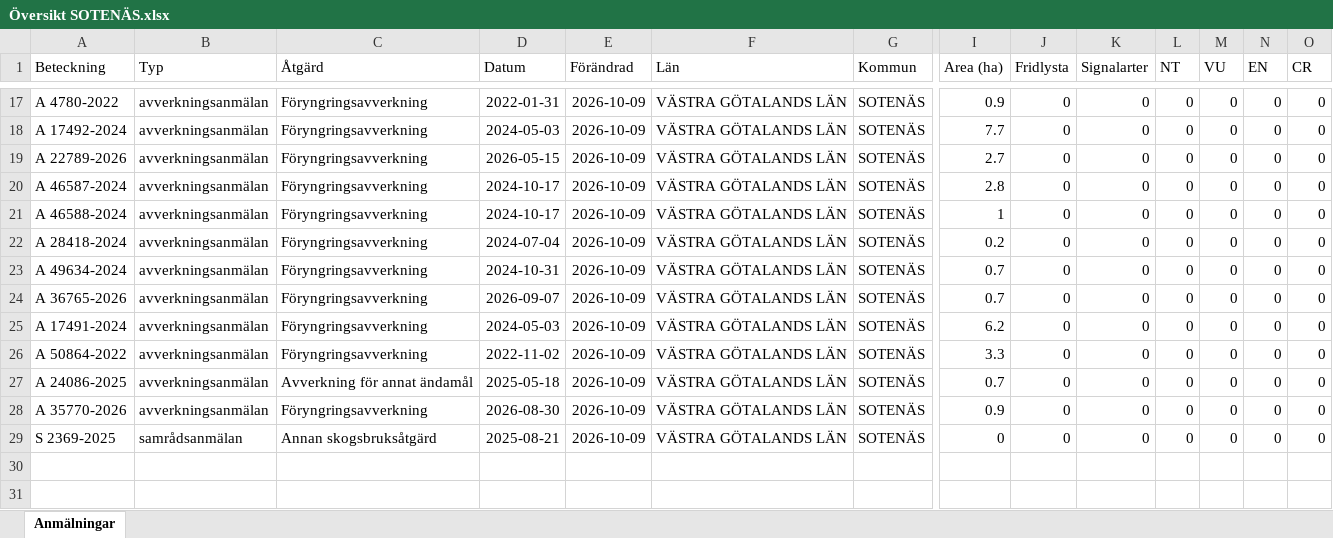
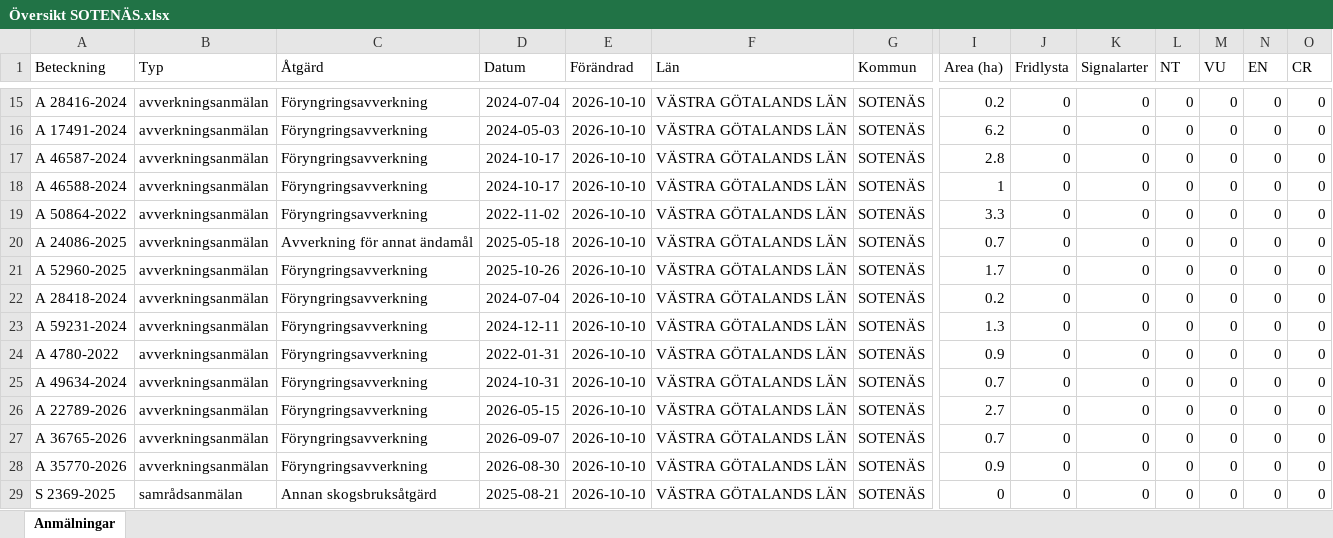
Before and after one commit to klasma/Logging_1427, an Excel workbook: Översikt SOTENÄS.xlsx, sheet Anmälningar, drawn as a sheet; only a part is shown, gaps mark what is left out; values as stored, in another font and other column widths than the file's, no borders; removed rows and columns are numbered as before the commit, all else as after; rows hold the shown columns only; the diff covers the shown part only; the diff names each change by its address in the sheet, - before the commit and + after, or states it on an @@ line.

```diff
--- a/Översikt SOTENÄS.xlsx (sheet Anmälningar)
+++ b/Översikt SOTENÄS.xlsx (sheet Anmälningar)
-A15 (Beteckning): A 4780-2022
+A15 (Beteckning): A 28416-2024
-D15 (Datum): 2022-01-31
+D15 (Datum): 2024-07-04
-E15:E16 (Förändrad): 2026-10-09
+E15:E16 (Förändrad): 2026-10-10
-I15 (Area (ha)): 0.9
+I15 (Area (ha)): 0.2
-A16 (Beteckning): A 17492-2024
+A16 (Beteckning): A 17491-2024
-I16 (Area (ha)): 7.7
+I16 (Area (ha)): 6.2
-row 19: A 22789-2026 | avverkningsanmälan | Föryngringsavverkning | 2026-05-15 | 2026-10-09 | VÄSTRA GÖTALANDS LÄN | SOTENÄS | 2.7 | 0 | 0 | 0 | 0 | 0 | 0
-E17:E18 (Förändrad): 2026-10-09
+E17:E18 (Förändrad): 2026-10-10
+row 19: A 50864-2022 | avverkningsanmälan | Föryngringsavverkning | 2022-11-02 | 2026-10-10 | VÄSTRA GÖTALANDS LÄN | SOTENÄS | 3.3 | 0 | 0 | 0 | 0 | 0 | 0
+row 20: A 24086-2025 | avverkningsanmälan | Avverkning för annat ändamål | 2025-05-18 | 2026-10-10 | VÄSTRA GÖTALANDS LÄN | SOTENÄS | 0.7 | 0 | 0 | 0 | 0 | 0 | 0
+row 21: A 52960-2025 | avverkningsanmälan | Föryngringsavverkning | 2025-10-26 | 2026-10-10 | VÄSTRA GÖTALANDS LÄN | SOTENÄS | 1.7 | 0 | 0 | 0 | 0 | 0 | 0
-E22 (Förändrad): 2026-10-09
+E22 (Förändrad): 2026-10-10
+row 23: A 59231-2024 | avverkningsanmälan | Föryngringsavverkning | 2024-12-11 | 2026-10-10 | VÄSTRA GÖTALANDS LÄN | SOTENÄS | 1.3 | 0 | 0 | 0 | 0 | 0 | 0
+row 24: A 4780-2022 | avverkningsanmälan | Föryngringsavverkning | 2022-01-31 | 2026-10-10 | VÄSTRA GÖTALANDS LÄN | SOTENÄS | 0.9 | 0 | 0 | 0 | 0 | 0 | 0
-E25 (Förändrad): 2026-10-09
+E25 (Förändrad): 2026-10-10
+row 26: A 22789-2026 | avverkningsanmälan | Föryngringsavverkning | 2026-05-15 | 2026-10-10 | VÄSTRA GÖTALANDS LÄN | SOTENÄS | 2.7 | 0 | 0 | 0 | 0 | 0 | 0
-E27 (Förändrad): 2026-10-09
+E27 (Förändrad): 2026-10-10
-row 25: A 17491-2024 | avverkningsanmälan | Föryngringsavverkning | 2024-05-03 | 2026-10-09 | VÄSTRA GÖTALANDS LÄN | SOTENÄS | 6.2 | 0 | 0 | 0 | 0 | 0 | 0
-row 26: A 50864-2022 | avverkningsanmälan | Föryngringsavverkning | 2022-11-02 | 2026-10-09 | VÄSTRA GÖTALANDS LÄN | SOTENÄS | 3.3 | 0 | 0 | 0 | 0 | 0 | 0
-row 27: A 24086-2025 | avverkningsanmälan | Avverkning för annat ändamål | 2025-05-18 | 2026-10-09 | VÄSTRA GÖTALANDS LÄN | SOTENÄS | 0.7 | 0 | 0 | 0 | 0 | 0 | 0
-E28:E29 (Förändrad): 2026-10-09
+E28:E29 (Förändrad): 2026-10-10
```
Also changed, not shown: 2 added rows, 4 removed rows and 33 edited cells elsewhere in this sheet, artfynd/A 23503-2025 artfynd.xlsx, artfynd/A 24036-2025 artfynd.xlsx, 34 other files.
